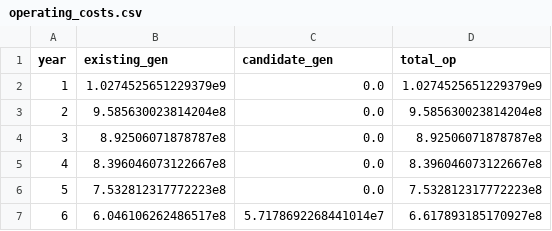
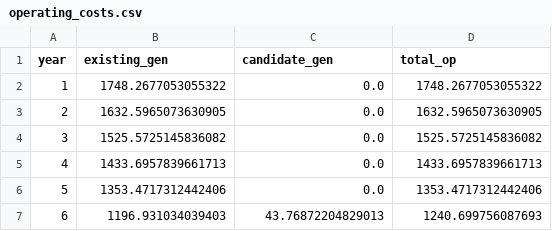
Before and after one commit to lulopdz/GridOpt.jl, a CSV file: results/10nodeCan/operating_costs.csv, drawn as a sheet.

```diff
--- a/results/10nodeCan/operating_costs.csv
+++ b/results/10nodeCan/operating_costs.csv
@@ -1,7 +1,7 @@
 year,existing_gen,candidate_gen,total_op
-1,1.0274525651229379e9,0.0,1.0274525651229379e9
-2,9.585630023814204e8,0.0,9.585630023814204e8
-3,8.92506071878787e8,0.0,8.92506071878787e8
-4,8.396046073122667e8,0.0,8.396046073122667e8
-5,7.532812317772223e8,0.0,7.532812317772223e8
-6,6.046106262486517e8,5.7178692268441014e7,6.617893185170927e8
+1,1748.2677053055322,0.0,1748.2677053055322
+2,1632.5965073630905,0.0,1632.5965073630905
+3,1525.5725145836082,0.0,1525.5725145836082
+4,1433.6957839661713,0.0,1433.6957839661713
+5,1353.4717312442406,0.0,1353.4717312442406
+6,1196.931034039403,43.76872204829013,1240.699756087693
```
Also changed, not shown: data/planning/10nodeCan/scenario.csv, data/planning/3nodes/scenario.csv, 28 other files.
